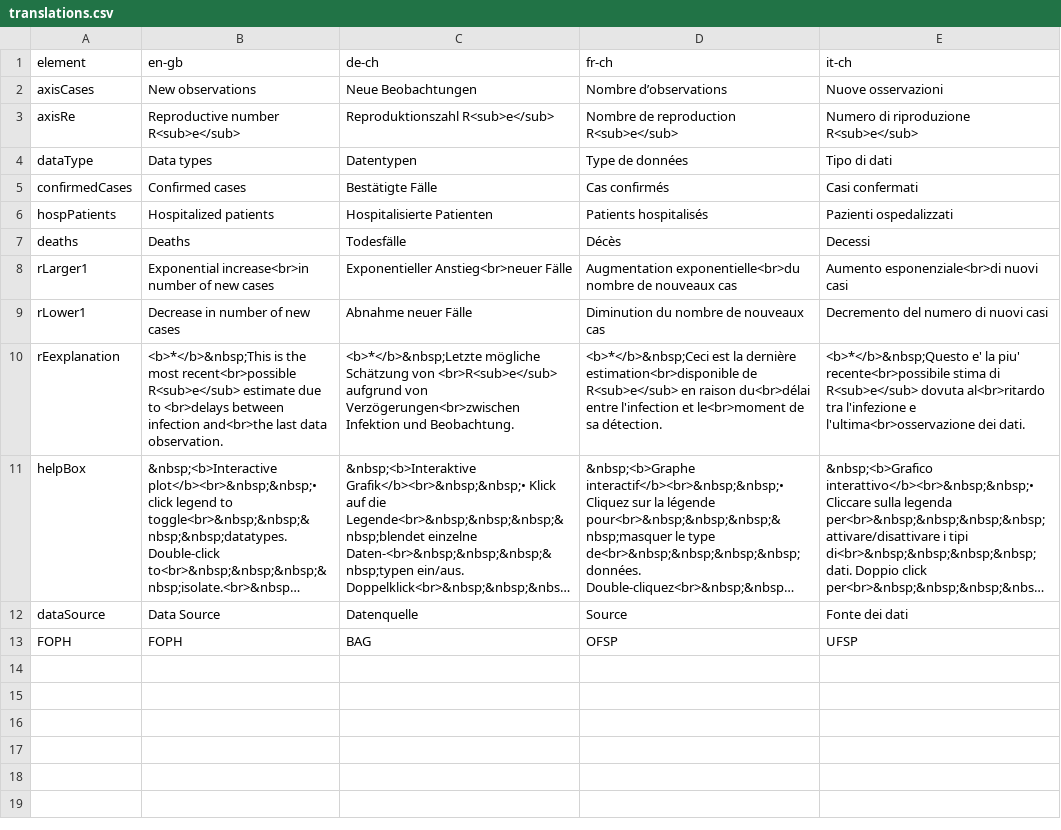
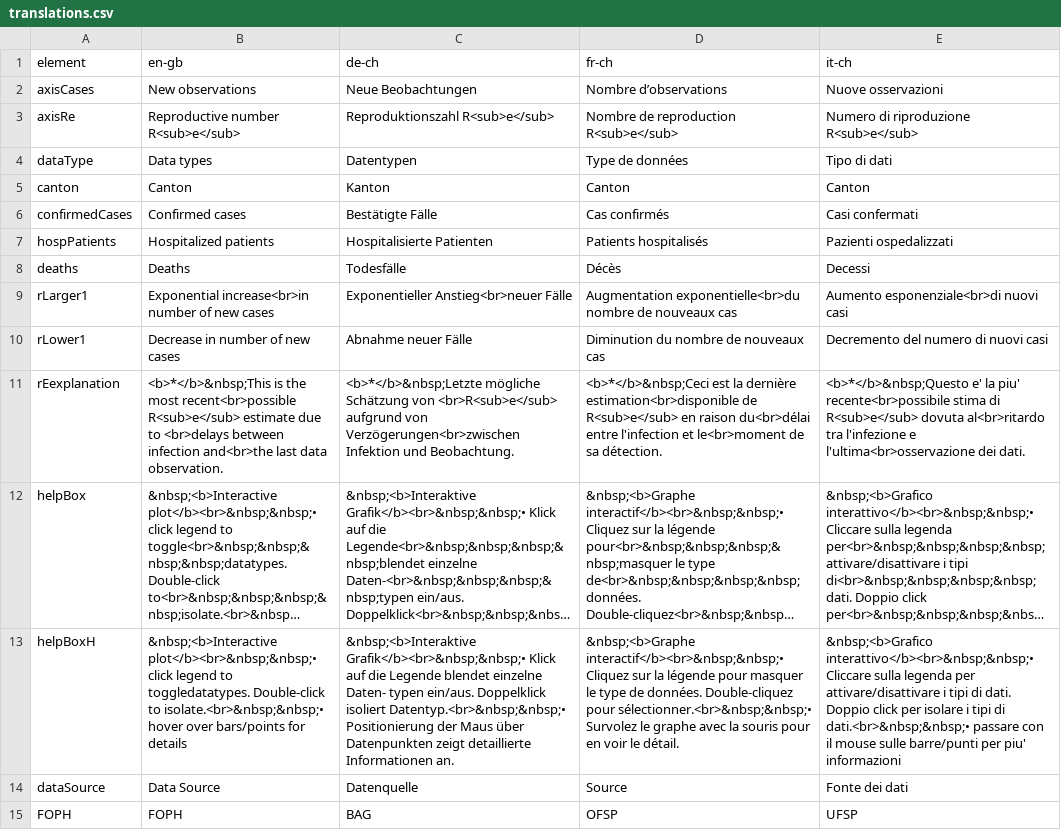
Before and after one commit to covid-19-Re/shiny-dailyRe, a CSV file: app/data/translations.csv, drawn as a sheet; long unchanged cells end in …; the diff names each change by its address in the sheet, - before the commit and + after, or states it on an @@ line.

Commit message:
make app multilingual and add canton plot

```diff
--- a/app/data/translations.csv
+++ b/app/data/translations.csv
+row 5: canton | Canton | Kanton | Canton | Canton
+row 13: helpBoxH | &nbsp;<b>Interactive plot</b><br>&nbsp;&nbsp;• click legend to toggledatatypes. Double-click to isolate.<br>&nbsp;&nbsp;• hover over bars/points for details | &nbsp;<b>Interaktive Grafik</b><br>&nbsp;&nbsp;• Klick auf die Legende blendet einzelne Daten- typen ein/aus. Doppelklick isoliert Datentyp.<br>&nbsp;&nbsp;• Positionierung der Maus über Datenpunkten zeigt detaillierte Informationen an. | &nbsp;<b>Graphe interactif</b><br>&nbsp;&nbsp;• Cliquez sur la légende pour masquer le type de données. Double-cliquez pour sélectionner.<br>&nbsp;&nbsp;• Survolez le graphe avec la souris pour en voir le détail. | &nbsp;<b>Grafico interattivo</b><br>&nbsp;&nbsp;• Cliccare sulla legenda per attivare/disattivare i tipi di dati. Doppio click per isolare i tipi di dati.<br>&nbsp;&nbsp;• passare con il mouse sulle barre/punti per piu' informazioni
```
Also changed, not shown: 7 other files.
